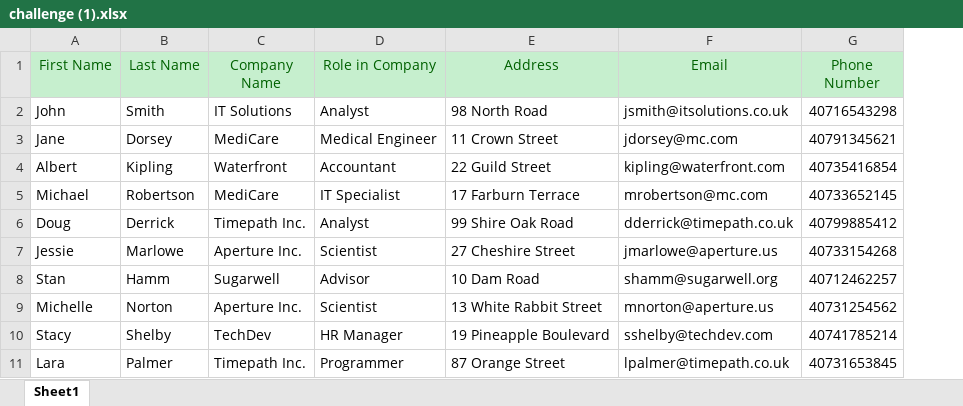
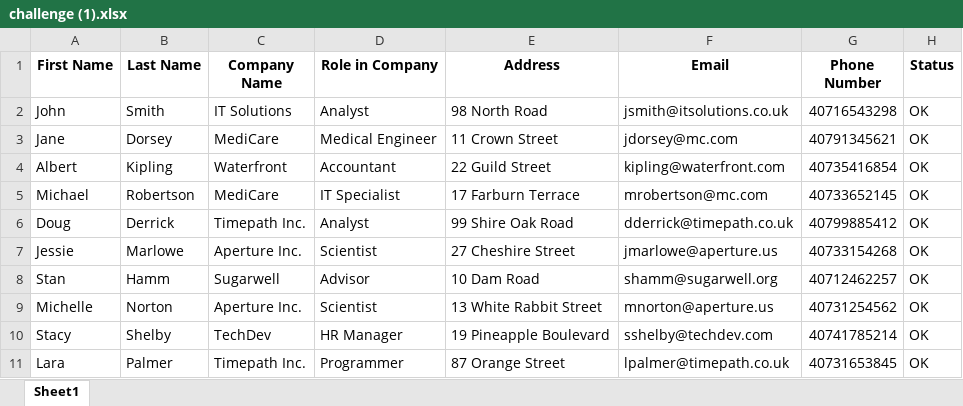
Before and after one commit to ConradoRocha011/Desafio_RPA_PYTHON, an Excel workbook: challenge (1).xlsx, sheet Sheet1, drawn as a sheet; values as stored, in another font and other column widths than the file's, no borders; the diff names each change by its address in the sheet, - before the commit and + after, or states it on an @@ line.

```diff
--- a/challenge (1).xlsx (sheet Sheet1)
+++ b/challenge (1).xlsx (sheet Sheet1)
+column H (Status), rows 2-11: all OK
@@ A1:G1 fill: #C6EFCE → none, bold: off → on, text colour: #006100 → black @@
```
Also changed, not shown: 1 other file.
